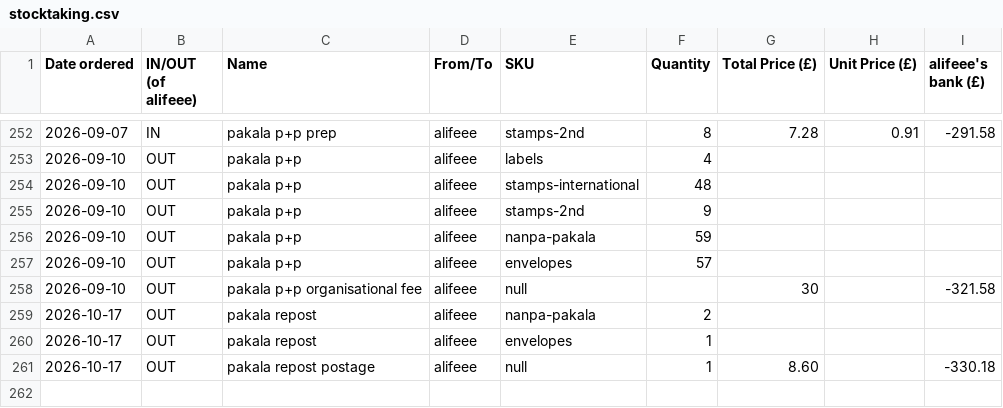
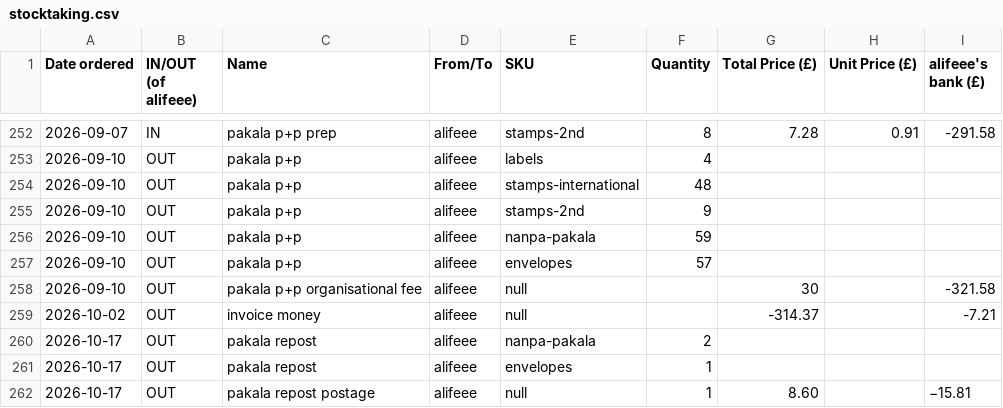
Before and after one commit to lipu-tenpo/print-and-post, a CSV file: stocktaking.csv, drawn as a sheet; only a part is shown, gaps mark what is left out.

Commit message:
Update stocktaking.csv

```diff
--- a/stocktaking.csv
+++ b/stocktaking.csv
@@ -258,4 +258,5 @@ Date ordered, IN/OUT (of alifeee), Name, From/To, SKU, Quantity, Total Price (£
 2026-09-10,OUT,pakala p+p organisational fee,alifeee,null,,30,,-321.58
+2026-10-02,OUT,invoice money,alifeee,null,,-314.37,,-7.21
 2026-10-17,OUT,pakala repost,alifeee,nanpa-pakala,2,,,
 2026-10-17,OUT,pakala repost,alifeee,envelopes,1,,,
-2026-10-17,OUT,pakala repost postage,alifeee,null,1,8.60,,-330.18
+2026-10-17,OUT,pakala repost postage,alifeee,null,1,8.60,,−15.81
```
